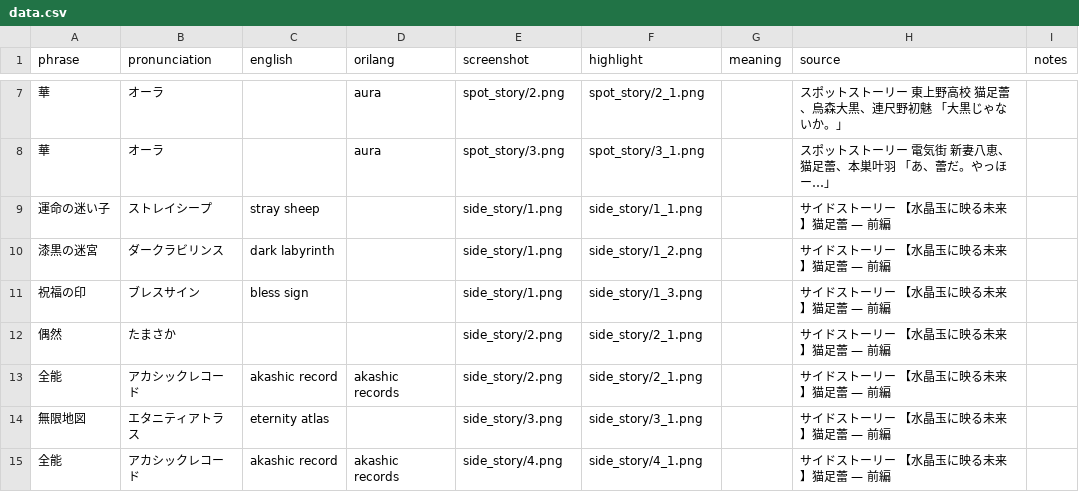
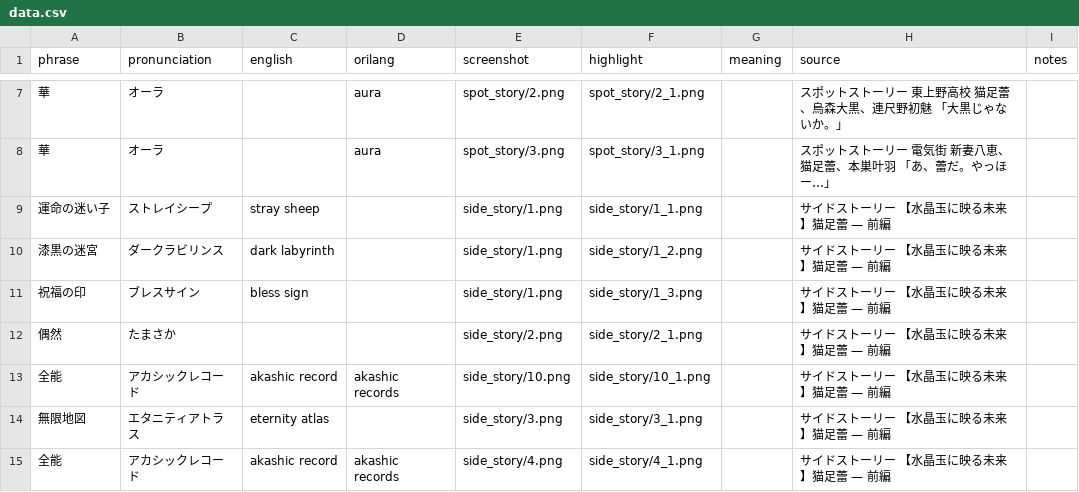
Before and after one commit to t-wy/wds-tsubomi-lang, a CSV file: data.csv, drawn as a sheet; only a part is shown, gaps mark what is left out.

```diff
--- a/data.csv
+++ b/data.csv
@@ -12,3 +12,3 @@ phrase,pronunciation,english,orilang,screenshot,highlight,meaning,source,notes
 偶然,たまさか,,,side_story/2.png,side_story/2_1.png,,サイドストーリー 【水晶玉に映る未来】猫足蕾 — 前編,
-全能,アカシックレコード,akashic record,akashic records,side_story/2.png,side_story/2_1.png,,サイドストーリー 【水晶玉に映る未来】猫足蕾 — 前編,
+全能,アカシックレコード,akashic record,akashic records,side_story/10.png,side_story/10_1.png,,サイドストーリー 【水晶玉に映る未来】猫足蕾 — 前編,
 無限地図,エタニティアトラス,eternity atlas,,side_story/3.png,side_story/3_1.png,,サイドストーリー 【水晶玉に映る未来】猫足蕾 — 前編,
```
Also changed, not shown: 3 other files.
